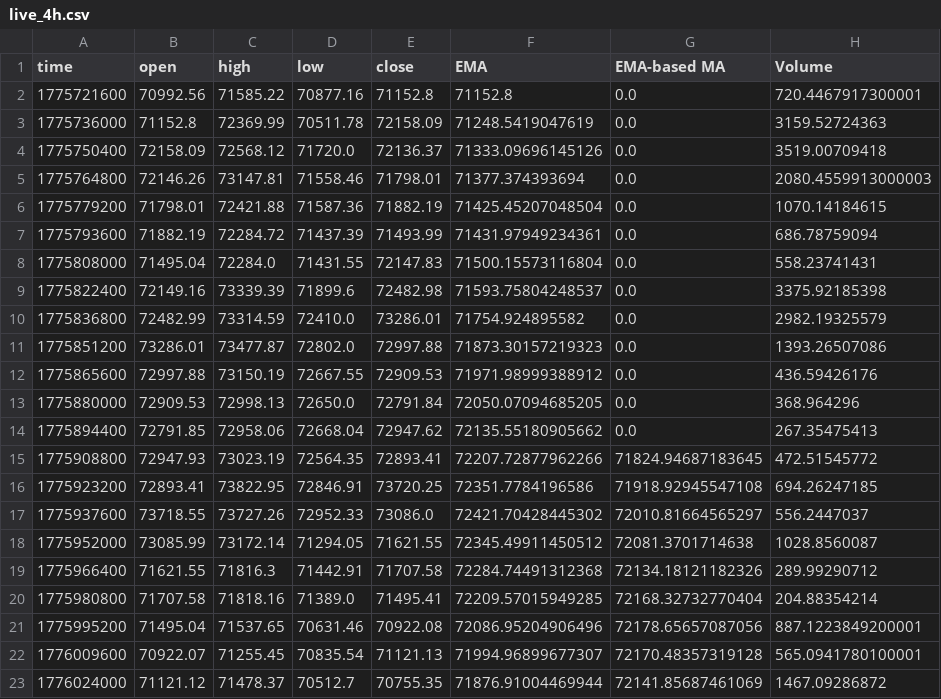
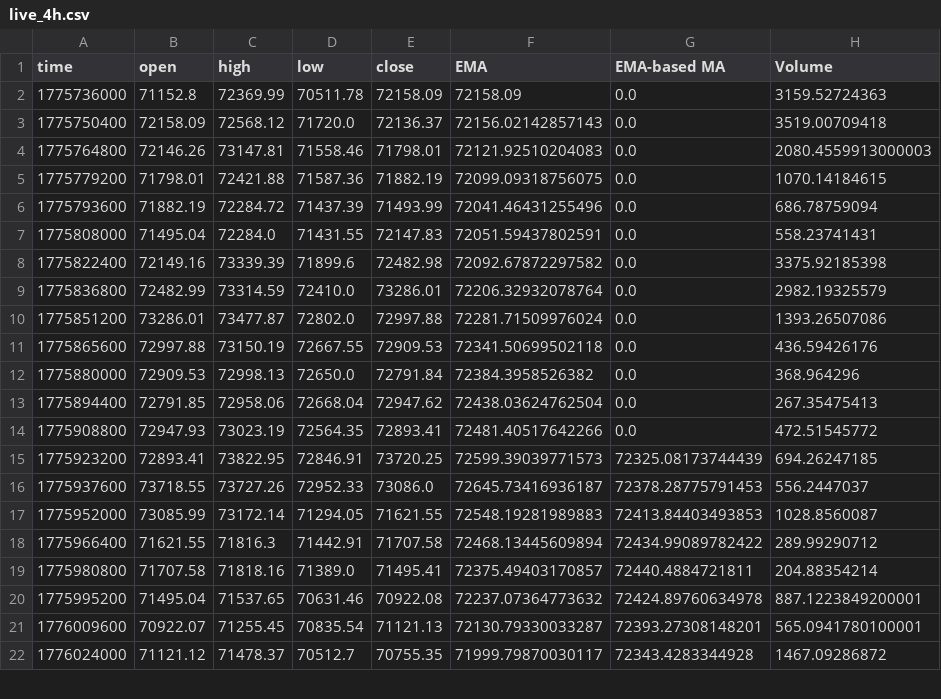
Before and after one commit to guspliffy/btc-live-data, a CSV file: live_4h.csv, drawn as a sheet; only a part is shown; the diff covers the shown part only.

```diff
--- a/live_4h.csv
+++ b/live_4h.csv
@@ -1,23 +1,22 @@
 time,open,high,low,close,EMA,EMA-based MA,Volume
-1775721600,70992.56,71585.22,70877.16,71152.8,71152.8,0.0,720.4467917300001
-1775736000,71152.8,72369.99,70511.78,72158.09,71248.5419047619,0.0,3159.52724363
-1775750400,72158.09,72568.12,71720.0,72136.37,71333.09696145126,0.0,3519.00709418
-1775764800,72146.26,73147.81,71558.46,71798.01,71377.374393694,0.0,2080.4559913000003
-1775779200,71798.01,72421.88,71587.36,71882.19,71425.45207048504,0.0,1070.14184615
-1775793600,71882.19,72284.72,71437.39,71493.99,71431.97949234361,0.0,686.78759094
-1775808000,71495.04,72284.0,71431.55,72147.83,71500.15573116804,0.0,558.23741431
-1775822400,72149.16,73339.39,71899.6,72482.98,71593.75804248537,0.0,3375.92185398
-1775836800,72482.99,73314.59,72410.0,73286.01,71754.924895582,0.0,2982.19325579
-1775851200,73286.01,73477.87,72802.0,72997.88,71873.30157219323,0.0,1393.26507086
-1775865600,72997.88,73150.19,72667.55,72909.53,71971.98999388912,0.0,436.59426176
-1775880000,72909.53,72998.13,72650.0,72791.84,72050.07094685205,0.0,368.964296
-1775894400,72791.85,72958.06,72668.04,72947.62,72135.55180905662,0.0,267.35475413
-1775908800,72947.93,73023.19,72564.35,72893.41,72207.72877962266,71824.94687183645,472.51545772
-1775923200,72893.41,73822.95,72846.91,73720.25,72351.7784196586,71918.92945547108,694.26247185
-1775937600,73718.55,73727.26,72952.33,73086.0,72421.70428445302,72010.81664565297,556.2447037
-1775952000,73085.99,73172.14,71294.05,71621.55,72345.49911450512,72081.3701714638,1028.8560087
-1775966400,71621.55,71816.3,71442.91,71707.58,72284.74491312368,72134.18121182326,289.99290712
-1775980800,71707.58,71818.16,71389.0,71495.41,72209.57015949285,72168.32732770404,204.88354214
-1775995200,71495.04,71537.65,70631.46,70922.08,72086.95204906496,72178.65657087056,887.1223849200001
-1776009600,70922.07,71255.45,70835.54,71121.13,71994.96899677307,72170.48357319128,565.0941780100001
-1776024000,71121.12,71478.37,70512.7,70755.35,71876.91004469944,72141.85687461069,1467.09286872
+1775736000,71152.8,72369.99,70511.78,72158.09,72158.09,0.0,3159.52724363
+1775750400,72158.09,72568.12,71720.0,72136.37,72156.02142857143,0.0,3519.00709418
+1775764800,72146.26,73147.81,71558.46,71798.01,72121.92510204083,0.0,2080.4559913000003
+1775779200,71798.01,72421.88,71587.36,71882.19,72099.09318756075,0.0,1070.14184615
+1775793600,71882.19,72284.72,71437.39,71493.99,72041.46431255496,0.0,686.78759094
+1775808000,71495.04,72284.0,71431.55,72147.83,72051.59437802591,0.0,558.23741431
+1775822400,72149.16,73339.39,71899.6,72482.98,72092.67872297582,0.0,3375.92185398
+1775836800,72482.99,73314.59,72410.0,73286.01,72206.32932078764,0.0,2982.19325579
+1775851200,73286.01,73477.87,72802.0,72997.88,72281.71509976024,0.0,1393.26507086
+1775865600,72997.88,73150.19,72667.55,72909.53,72341.50699502118,0.0,436.59426176
+1775880000,72909.53,72998.13,72650.0,72791.84,72384.3958526382,0.0,368.964296
+1775894400,72791.85,72958.06,72668.04,72947.62,72438.03624762504,0.0,267.35475413
+1775908800,72947.93,73023.19,72564.35,72893.41,72481.40517642266,0.0,472.51545772
+1775923200,72893.41,73822.95,72846.91,73720.25,72599.39039771573,72325.08173744439,694.26247185
+1775937600,73718.55,73727.26,72952.33,73086.0,72645.73416936187,72378.28775791453,556.2447037
+1775952000,73085.99,73172.14,71294.05,71621.55,72548.19281989883,72413.84403493853,1028.8560087
+1775966400,71621.55,71816.3,71442.91,71707.58,72468.13445609894,72434.99089782422,289.99290712
+1775980800,71707.58,71818.16,71389.0,71495.41,72375.49403170857,72440.4884721811,204.88354214
+1775995200,71495.04,71537.65,70631.46,70922.08,72237.07364773632,72424.89760634978,887.1223849200001
+1776009600,70922.07,71255.45,70835.54,71121.13,72130.79330033287,72393.27308148201,565.0941780100001
+1776024000,71121.12,71478.37,70512.7,70755.35,71999.79870030117,72343.4283344928,1467.09286872
```
Also changed, not shown: 1 added row and 122 edited cells elsewhere in this file, live_15m.csv, live_1h.csv.
